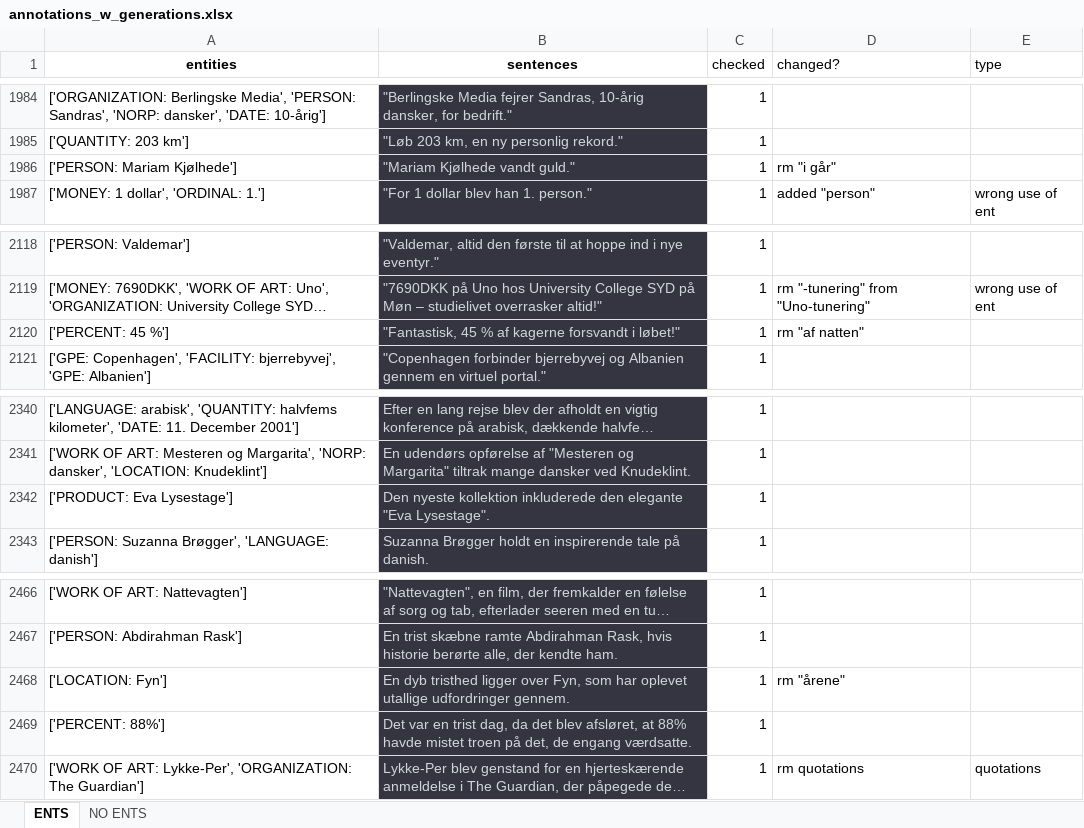
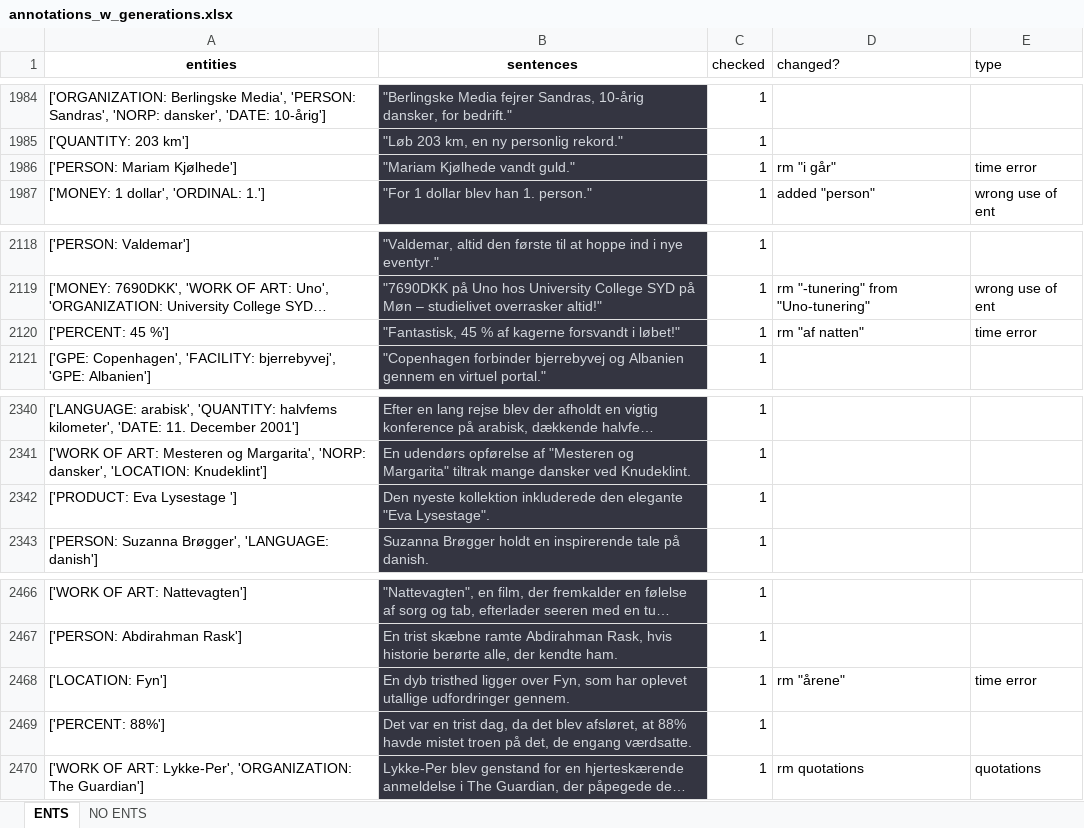
Before and after one commit to drasbaek/SYNEDA, an Excel workbook: dbase/annotations/annotations_w_generations.xlsx, sheet ENTS, drawn as a sheet; only a part is shown, gaps mark what is left out; long unchanged cells end in …; values as stored, in another font and other column widths than the file's, no borders; charts and pictures not drawn; the diff covers the shown part only; the diff names each change by its address in the sheet, - before the commit and + after, or states it on an @@ line.

Commit message:
updated with missing entity types

```diff
--- a/dbase/annotations/annotations_w_generations.xlsx (sheet ENTS)
+++ b/dbase/annotations/annotations_w_generations.xlsx (sheet ENTS)
-E1986 (type): (empty)
+E1986 (type): time error
-E2120 (type): (empty)
+E2120 (type): time error
-A2342 (entities): ['PRODUCT: Eva Lysestage']
+A2342 (entities): ['PRODUCT: Eva Lysestage ']
-E2468 (type): (empty)
+E2468 (type): time error
```
Also changed, not shown: 9 edited cells elsewhere in this sheet, sheet NO ENTS, charts or pictures.
